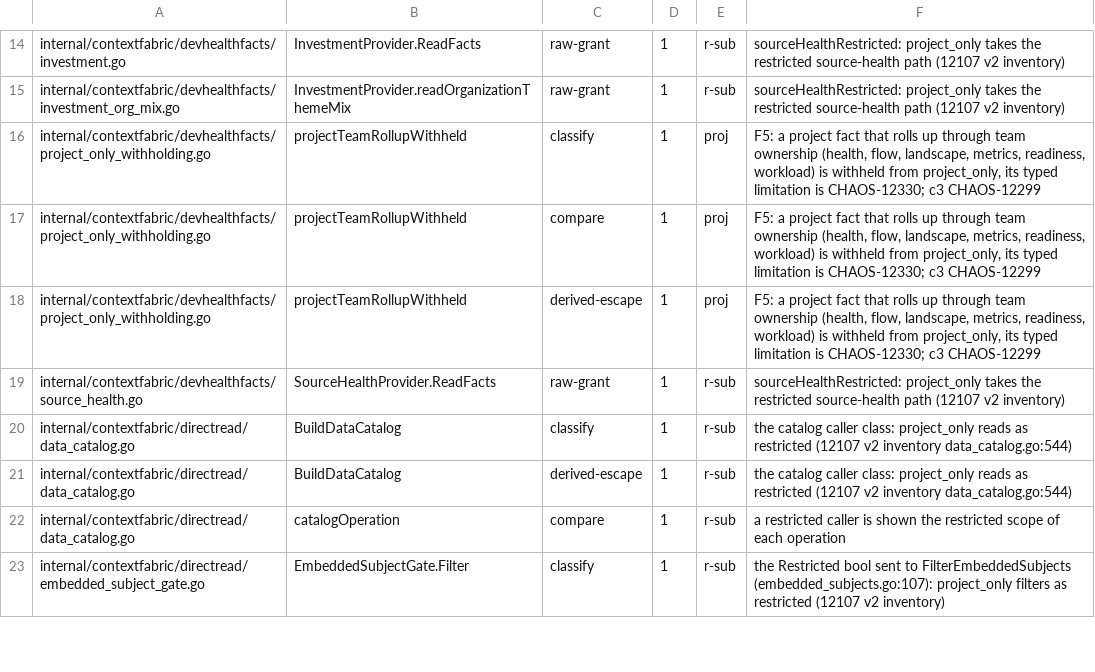
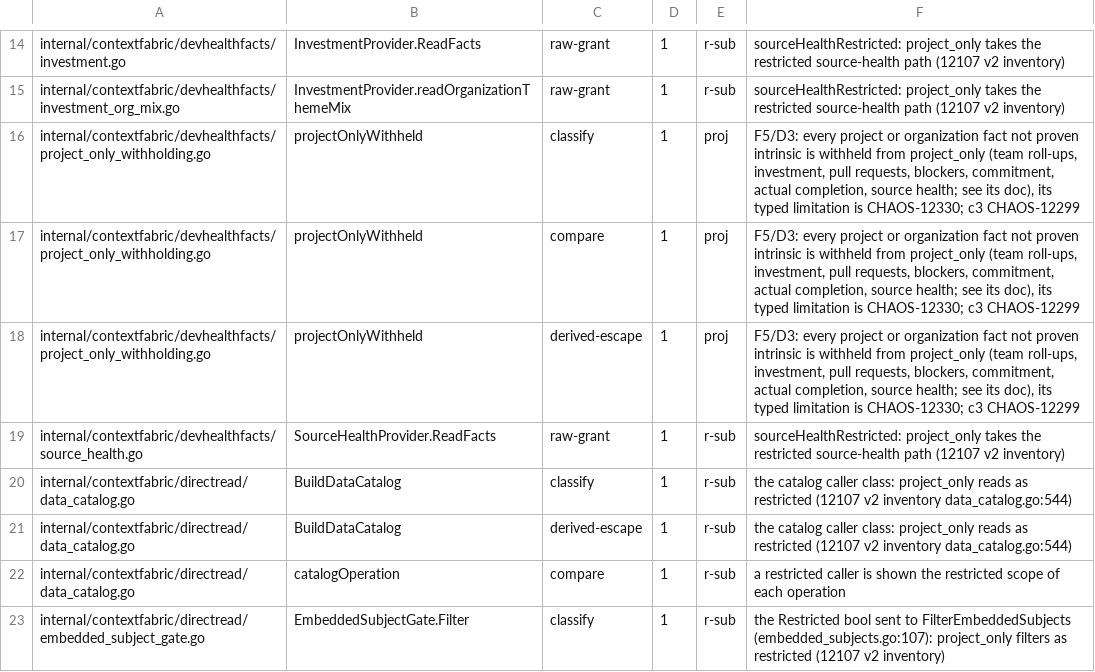
Before and after one commit to full-chaos/dev-health-acr, a TSV file: internal/cigates/grantclass/decisions.tsv, drawn as a sheet; only a part is shown, gaps mark what is left out.

Commit message:
feat(contextfabric): CHAOS-12299 withhold every project and organization fact not proven intrinsic from a project-only caller
Fail closed, as for the team roll-ups: a project-only caller is now also
withheld the project and organization investment mixes and unit listing
(and no membership scope is loaded for it), the project pull request
roll-up (pull requests are denied, CHAOS-12308), the project blocker roll-up
(its rows can be non-member or unstated work items), commitment and actual
completion (items joined by project_id, not by exact membership), and
organization source health. Each withheld path reads none of its rows and
returns no fact. The helper is renamed projectOnlyWithheld and its doc lists
every guarded path and why. The linked pull request mix is read only for
team subjects, which the graph denies this caller.

Typed label: CHAOS-12330.

```diff
--- a/internal/cigates/grantclass/decisions.tsv
+++ b/internal/cigates/grantclass/decisions.tsv
@@ -15,5 +15,5 @@ internal/contextfabric/devhealthfacts/investment.go	InvestmentProvider.ReadFacts
 internal/contextfabric/devhealthfacts/investment_org_mix.go	InvestmentProvider.readOrganizationThemeMix	raw-grant	1	r-sub	sourceHealthRestricted: project_only takes the restricted source-health path (12107 v2 inventory)
-internal/contextfabric/devhealthfacts/project_only_withholding.go	projectTeamRollupWithheld	classify	1	proj	F5: a project fact that rolls up through team ownership (health, flow, landscape, metrics, readiness, workload) is withheld from project_only, its typed limitation is CHAOS-12330; c3 CHAOS-12299
-internal/contextfabric/devhealthfacts/project_only_withholding.go	projectTeamRollupWithheld	compare	1	proj	F5: a project fact that rolls up through team ownership (health, flow, landscape, metrics, readiness, workload) is withheld from project_only, its typed limitation is CHAOS-12330; c3 CHAOS-12299
-internal/contextfabric/devhealthfacts/project_only_withholding.go	projectTeamRollupWithheld	derived-escape	1	proj	F5: a project fact that rolls up through team ownership (health, flow, landscape, metrics, readiness, workload) is withheld from project_only, its typed limitation is CHAOS-12330; c3 CHAOS-12299
+internal/contextfabric/devhealthfacts/project_only_withholding.go	projectOnlyWithheld	classify	1	proj	F5/D3: every project or organization fact not proven intrinsic is withheld from project_only (team roll-ups, investment, pull requests, blockers, commitment, actual completion, source health; see its doc), its typed limitation is CHAOS-12330; c3 CHAOS-12299
+internal/contextfabric/devhealthfacts/project_only_withholding.go	projectOnlyWithheld	compare	1	proj	F5/D3: every project or organization fact not proven intrinsic is withheld from project_only (team roll-ups, investment, pull requests, blockers, commitment, actual completion, source health; see its doc), its typed limitation is CHAOS-12330; c3 CHAOS-12299
+internal/contextfabric/devhealthfacts/project_only_withholding.go	projectOnlyWithheld	derived-escape	1	proj	F5/D3: every project or organization fact not proven intrinsic is withheld from project_only (team roll-ups, investment, pull requests, blockers, commitment, actual completion, source health; see its doc), its typed limitation is CHAOS-12330; c3 CHAOS-12299
 internal/contextfabric/devhealthfacts/source_health.go	SourceHealthProvider.ReadFacts	raw-grant	1	r-sub	sourceHealthRestricted: project_only takes the restricted source-health path (12107 v2 inventory)
```
Also changed, not shown: 16 other files.
